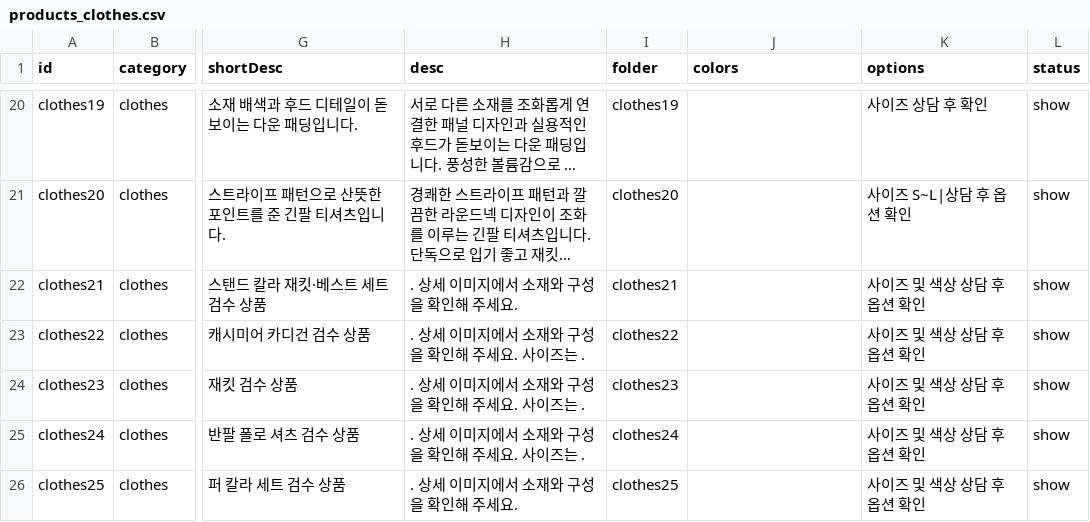
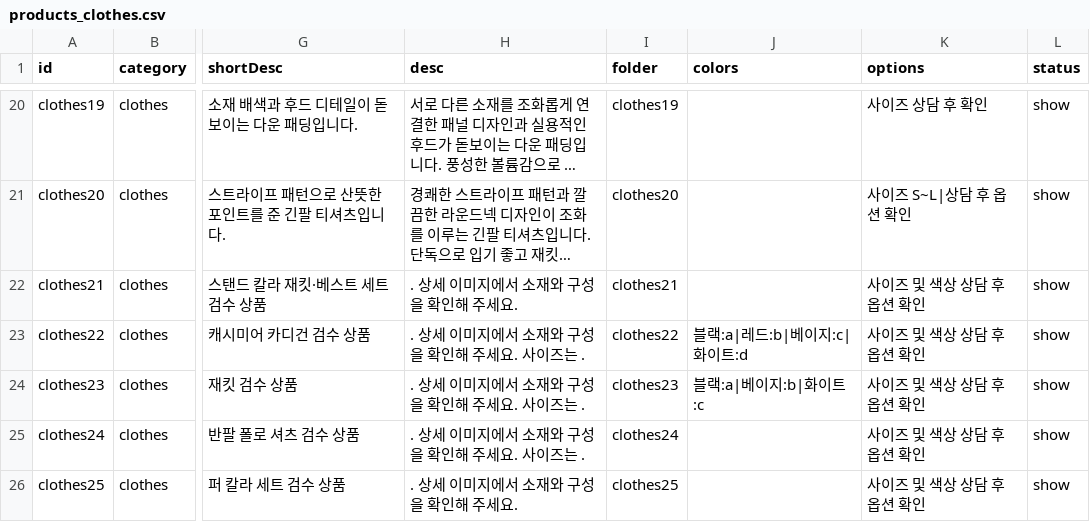
Before and after one commit to buying-agent/buying-agent.github.io, a CSV file: data/products_clothes.csv, drawn as a sheet; only a part is shown, gaps mark what is left out; long unchanged cells end in …; the diff names each change by its address in the sheet, - before the commit and + after, or states it on an @@ line.

```diff
--- a/data/products_clothes.csv
+++ b/data/products_clothes.csv
-J23 (colors): (empty)
+J23 (colors): 블랙:a|레드:b|베이지:c|화이트:d
-J24 (colors): (empty)
+J24 (colors): 블랙:a|베이지:b|화이트:c
```
Also changed, not shown: products.csv.
